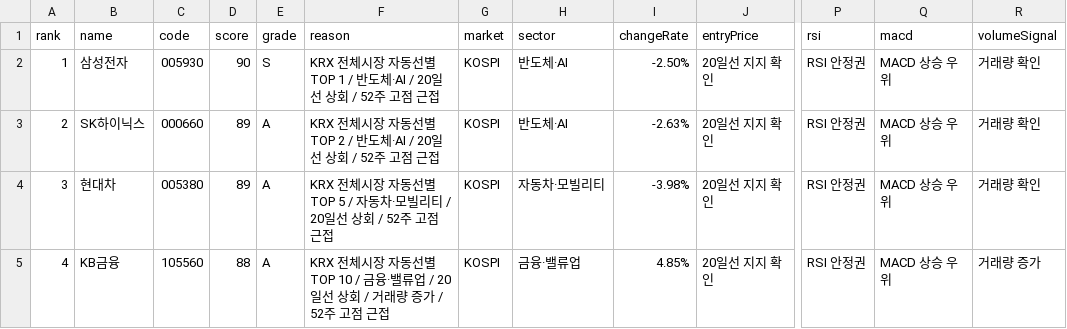
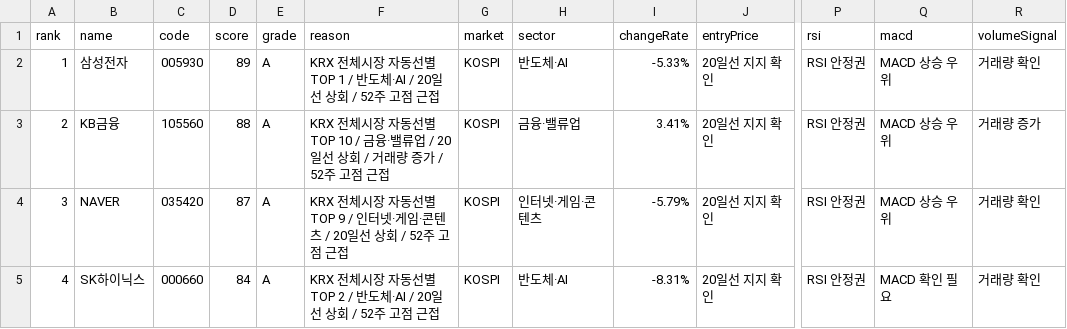
Before and after one commit to babbu28238/investment-json-data, a CSV file: stock_candidates_input.csv, drawn as a sheet; only a part is shown, gaps mark what is left out; the diff covers the shown part only; the diff names each change by its address in the sheet, - before the commit and + after, or states it on an @@ line.

```diff
--- a/stock_candidates_input.csv
+++ b/stock_candidates_input.csv
-D2 (score): 90
+D2 (score): 89
-E2 (grade): S
+E2 (grade): A
-I2 (changeRate): -2.50%
+I2 (changeRate): -5.33%
-B3 (name): SK하이닉스
+B3 (name): KB금융
-C3 (code): 000660
+C3 (code): 105560
-D3 (score): 89
+D3 (score): 88
-F3 (reason): …선별 TOP 2 / 반도체·AI / 20일선 상회 / 52주…
+F3 (reason): …선별 TOP 10 / 금융·밸류업 / 20일선 상회 / 거래량 증가 / 52주…
-H3 (sector): 반도체·AI
+H3 (sector): 금융·밸류업
-I3 (changeRate): -2.63%
+I3 (changeRate): 3.41%
-R3 (volumeSignal): 거래량 확인
+R3 (volumeSignal): 거래량 증가
-B4 (name): 현대차
+B4 (name): NAVER
-C4 (code): 005380
+C4 (code): 035420
-D4 (score): 89
+D4 (score): 87
-F4 (reason): …선별 TOP 5 / 자동차·모빌리티 / 20일…
+F4 (reason): …선별 TOP 9 / 인터넷·게임·콘텐츠 / 20일…
-H4 (sector): 자동차·모빌리티
+H4 (sector): 인터넷·게임·콘텐츠
-I4 (changeRate): -3.98%
+I4 (changeRate): -5.79%
-B5 (name): KB금융
+B5 (name): SK하이닉스
-C5 (code): 105560
+C5 (code): 000660
-D5 (score): 88
+D5 (score): 84
-F5 (reason): …선별 TOP 10 / 금융·밸류업 / 20일선 상회 / 거래량 증가 / 52주…
+F5 (reason): …선별 TOP 2 / 반도체·AI / 20일선 상회 / 52주…
-H5 (sector): 금융·밸류업
+H5 (sector): 반도체·AI
-I5 (changeRate): 4.85%
+I5 (changeRate): -8.31%
-Q5 (macd): MACD 상승 우위
+Q5 (macd): MACD 확인 필요
-R5 (volumeSignal): 거래량 증가
+R5 (volumeSignal): 거래량 확인
```
Also changed, not shown: 141 edited cells elsewhere in this file, report_hints.csv, supply_flow_input.csv, 24 other files.
